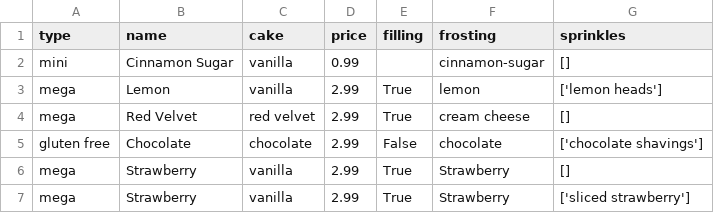
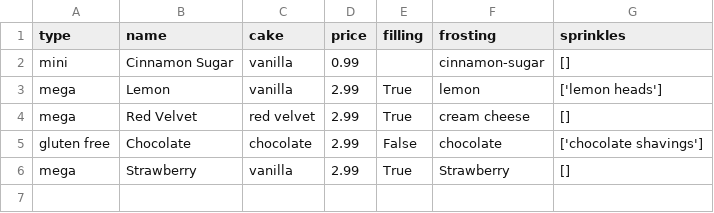
Before and after one commit to mitchhenline/cupcake_app, a CSV file: cupcakedisplay.csv, drawn as a sheet; the diff names each change by its address in the sheet, - before the commit and + after, or states it on an @@ line.

```diff
--- a/cupcakedisplay.csv
+++ b/cupcakedisplay.csv
-row 7: mega | Strawberry | vanilla | 2.99 | True | Strawberry | ['sliced strawberry']
```
Also changed, not shown: 5 other files.
